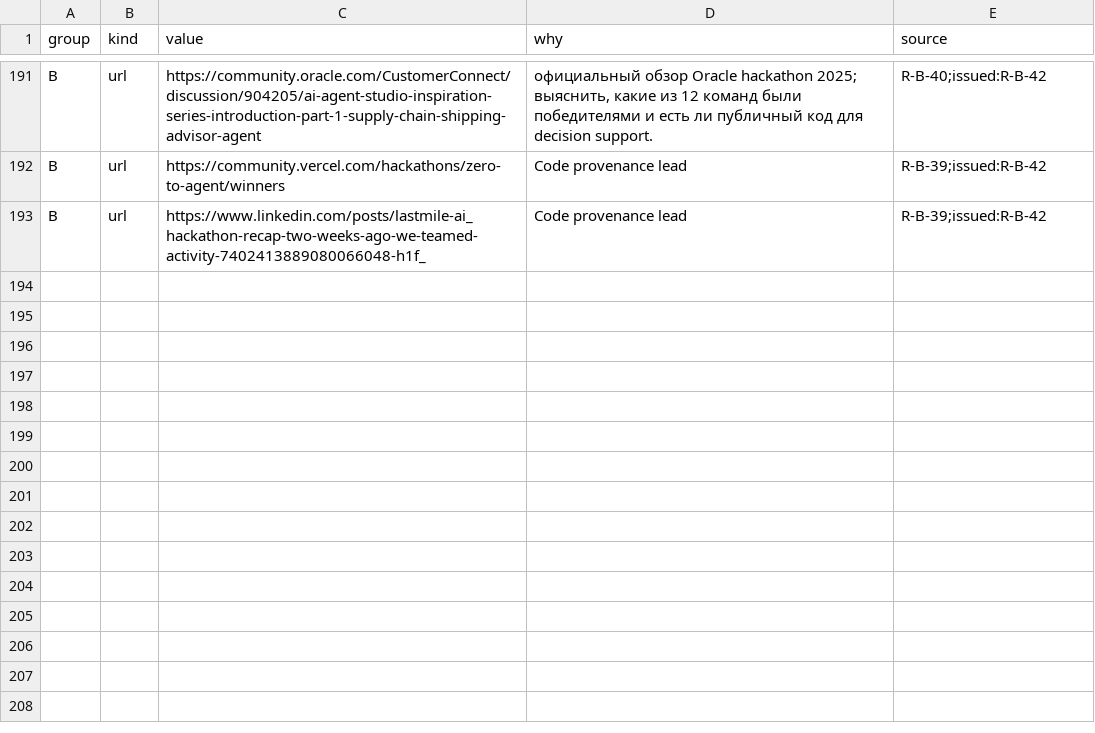
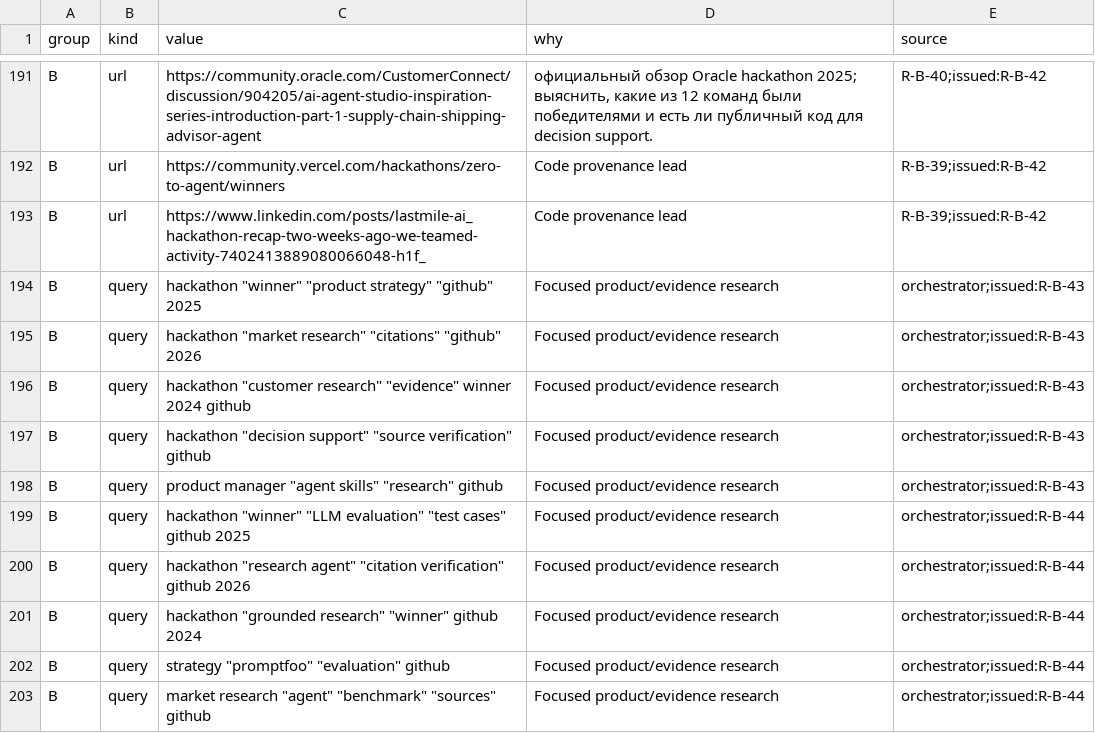
Before and after one commit to Shalioner/mgimo-hackathon, a TSV file: docs/night/research/queue.tsv, drawn as a sheet; only a part is shown, gaps mark what is left out.

Commit message:
night: фокус исследования по поправке надзора

```diff
--- a/docs/night/research/queue.tsv
+++ b/docs/night/research/queue.tsv
@@ -193 +193,11 @@ B	url	https://community.vercel.com/hackathons/zero-to-agent/winners	Code provena
 B	url	https://www.linkedin.com/posts/lastmile-ai_hackathon-recap-two-weeks-ago-we-teamed-activity-7402413889080066048-h1f_	Code provenance lead	R-B-39;issued:R-B-42
+B	query	"hackathon" "winner" "product strategy" "github" 2025	Focused product/evidence research	orchestrator;issued:R-B-43
+B	query	"hackathon" "market research" "citations" "github" 2026	Focused product/evidence research	orchestrator;issued:R-B-43
+B	query	"hackathon" "customer research" "evidence" winner 2024 github	Focused product/evidence research	orchestrator;issued:R-B-43
+B	query	"hackathon" "decision support" "source verification" github	Focused product/evidence research	orchestrator;issued:R-B-43
+B	query	"product manager" "agent skills" "research" github	Focused product/evidence research	orchestrator;issued:R-B-43
+B	query	"hackathon" "winner" "LLM evaluation" "test cases" github 2025	Focused product/evidence research	orchestrator;issued:R-B-44
+B	query	"hackathon" "research agent" "citation verification" github 2026	Focused product/evidence research	orchestrator;issued:R-B-44
+B	query	"hackathon" "grounded research" "winner" github 2024	Focused product/evidence research	orchestrator;issued:R-B-44
+B	query	"strategy" "promptfoo" "evaluation" github	Focused product/evidence research	orchestrator;issued:R-B-44
+B	query	"market research" "agent" "benchmark" "sources" github	Focused product/evidence research	orchestrator;issued:R-B-44
```
Also changed, not shown: 2 other files.
